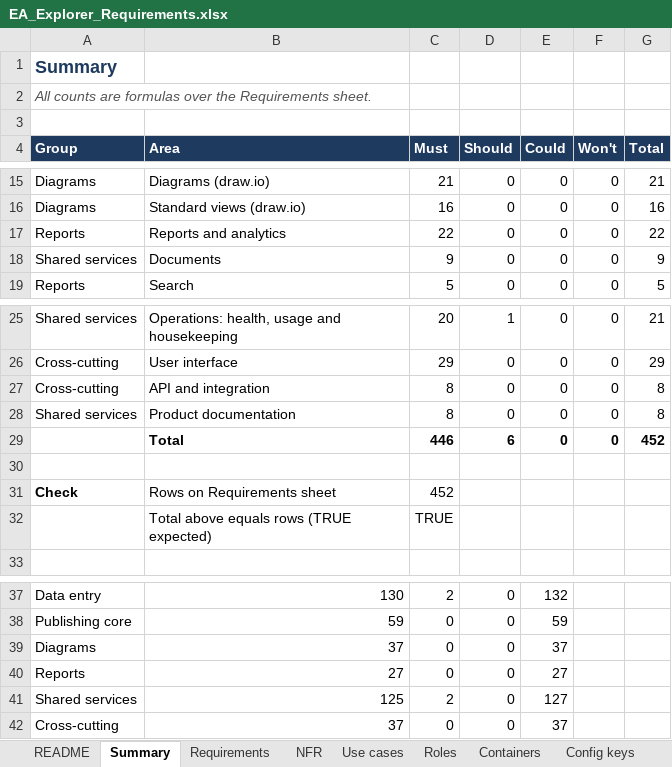
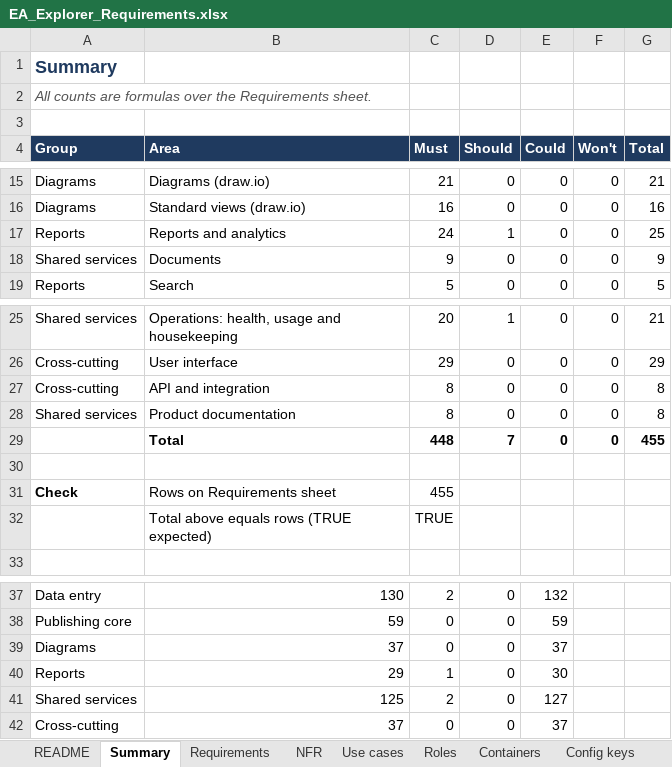
Before and after one commit to gauravvermaea/EA-Enterpise, an Excel workbook: docs/requirements/EA_Explorer_Requirements.xlsx, sheet Summary, drawn as a sheet; only a part is shown, gaps mark what is left out; values as stored, in another font and other column widths than the file's, no borders; removed rows and columns are numbered as before the commit, all else as after; the diff names each change by its address in the sheet, - before the commit and + after, or states it on an @@ line.

Commit message:
Phase 5 of reports done

```diff
--- a/docs/requirements/EA_Explorer_Requirements.xlsx (sheet Summary)
+++ b/docs/requirements/EA_Explorer_Requirements.xlsx (sheet Summary)
-C17 (Must): 22
+C17 (Must): 24
-D17 (Should): 0
+D17 (Should): 1
-G17 (Total): 22
+G17 (Total): 25
-C29 (Must): 446
+C29 (Must): 448
-D29 (Should): 6
+D29 (Should): 7
-G29 (Total): 452
+G29 (Total): 455
-C31 (Must): 452
+C31 (Must): 455
-row 40: Reports | 27 | 0 | 0 | 27
+row 40: Reports | 29 | 1 | 0 | 30
```
Also changed, not shown: sheet Decisions, sheet Requirements, formulas that keep their value, docs/requirements/EA_Explorer_Build_Plan.xlsx, 43 other files.
